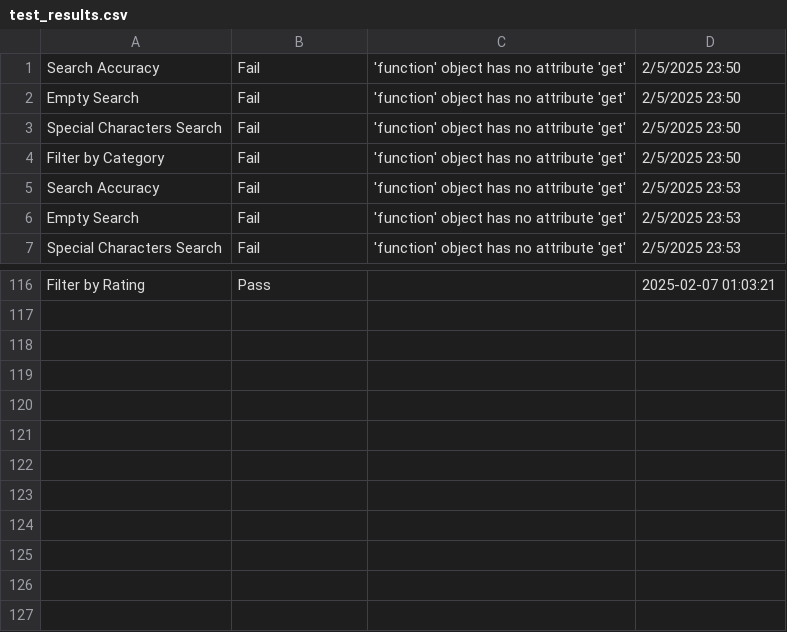
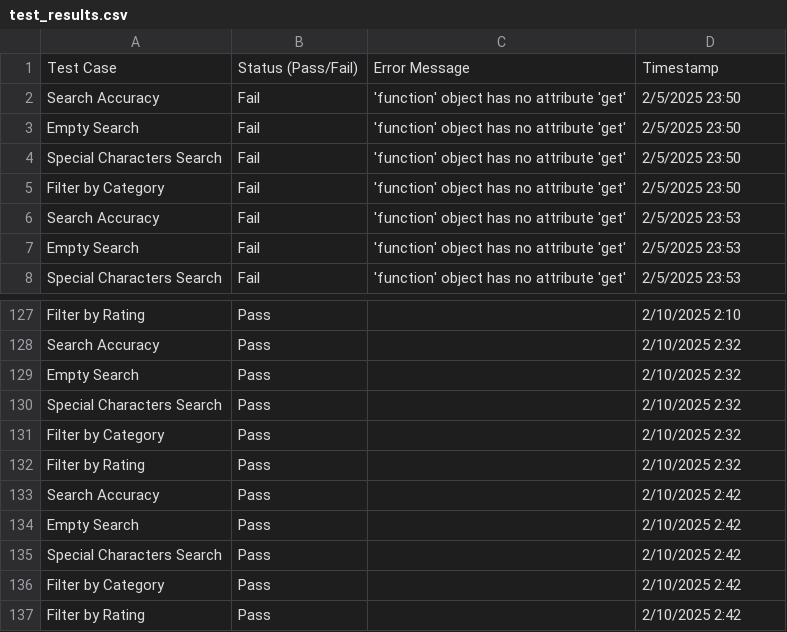
Before and after one commit to abdullah-warraich23/SF_Tasks, a CSV file: test_results.csv, drawn as a sheet; only a part is shown, gaps mark what is left out; addresses are those after the commit; the diff covers the shown part only; the diff names each change by its address in the sheet, - before the commit and + after, or states it on an @@ line.

Commit message:
added test result file header

```diff
--- a/test_results.csv
+++ b/test_results.csv
+row 1: Test Case | Status (Pass/Fail) | Error Message | Timestamp
-D127: 2025-02-07 01:03:21
+D127: 2/10/2025 2:10
+row 128: Search Accuracy | Pass |  | 2/10/2025 2:32
+row 129: Empty Search | Pass |  | 2/10/2025 2:32
+row 130: Special Characters Search | Pass |  | 2/10/2025 2:32
+row 131: Filter by Category | Pass |  | 2/10/2025 2:32
+row 132: Filter by Rating | Pass |  | 2/10/2025 2:32
+row 133: Search Accuracy | Pass |  | 2/10/2025 2:42
+row 134: Empty Search | Pass |  | 2/10/2025 2:42
+row 135: Special Characters Search | Pass |  | 2/10/2025 2:42
+row 136: Filter by Category | Pass |  | 2/10/2025 2:42
+row 137: Filter by Rating | Pass |  | 2/10/2025 2:42
```
Also changed, not shown: 10 added rows and 20 edited cells elsewhere in this file, 4 other files.
